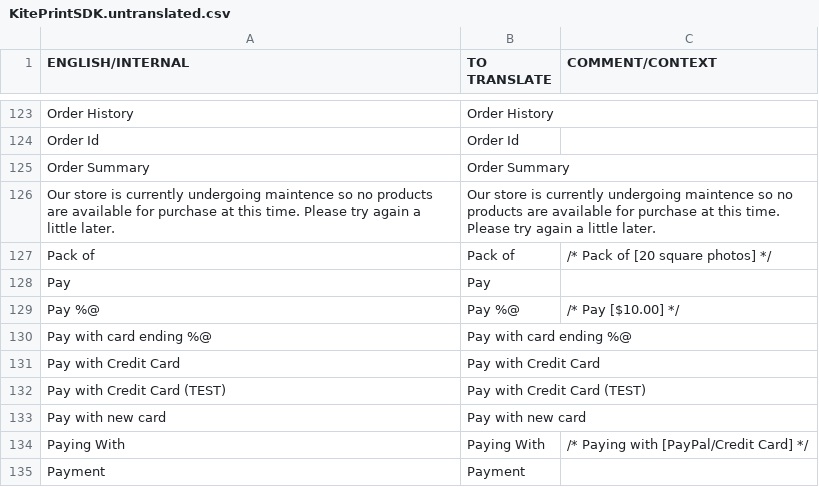
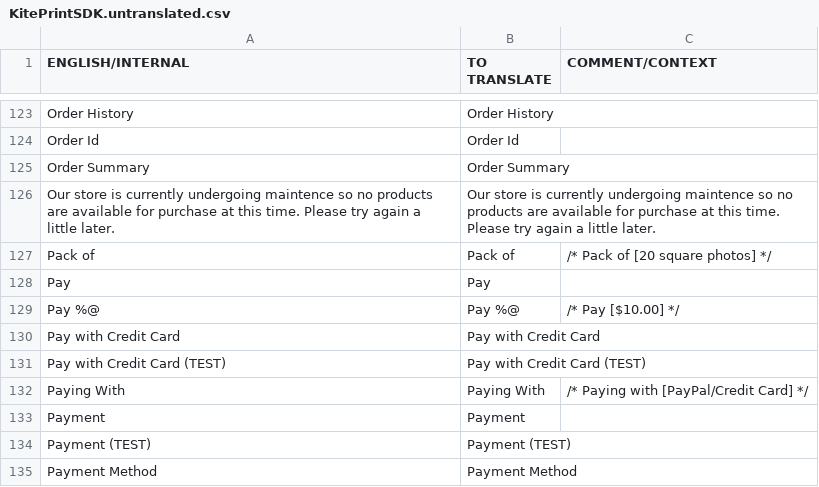
Before and after one commit to OceanLabs/iOS-Print-SDK, a CSV file: Kite-SDK/PSPrintSDK/OLKiteLocalizationResources.bundle/en.lproj/KitePrintSDK.untranslated.csv, drawn as a sheet; only a part is shown, gaps mark what is left out; the shorter side is filled out with more unchanged rows.

```diff
--- a/Kite-SDK/PSPrintSDK/OLKiteLocalizationResources.bundle/en.lproj/KitePrintSDK.untranslated.csv
+++ b/Kite-SDK/PSPrintSDK/OLKiteLocalizationResources.bundle/en.lproj/KitePrintSDK.untranslated.csv
@@ -129,6 +129,4 @@ Pay,Pay,
 Pay %@,Pay %@,/* Pay [$10.00] */
-Pay with card ending %@,Pay with card ending %@,
 Pay with Credit Card,Pay with Credit Card,
 Pay with Credit Card (TEST),Pay with Credit Card (TEST),
-Pay with new card,Pay with new card,
 Paying With,Paying With,/* Paying with [PayPal/Credit Card] */
```
Also changed, not shown: 8 other files.
